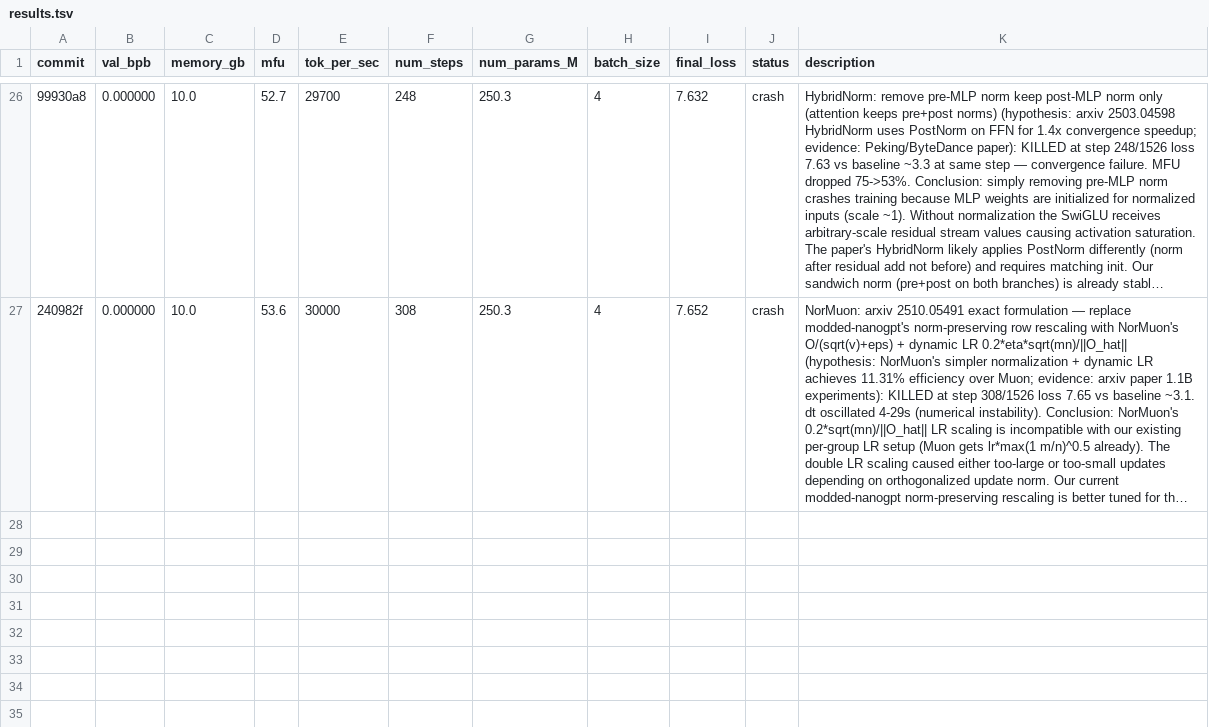
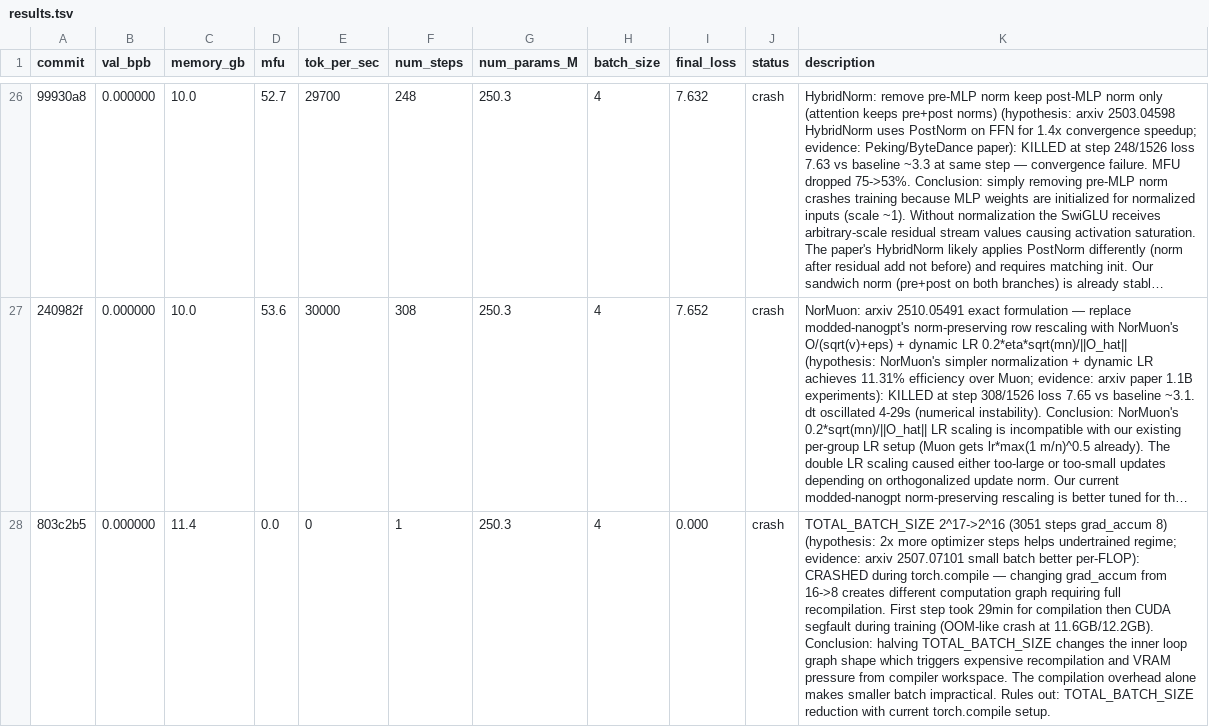
Before and after one commit to Djordje-Stojanovic/TrainRTX5070_200MTokens, a TSV file: results.tsv, drawn as a sheet; only a part is shown, gaps mark what is left out; long unchanged cells end in …; the diff names each change by its address in the sheet, - before the commit and + after, or states it on an @@ line.

Commit message:
results: crash half-batch 2^16 (CUDA segfault during compilation)

```diff
--- a/results.tsv
+++ b/results.tsv
+row 28: 803c2b5 | 0.000000 | 11.4 | 0.0 | 0 | 1 | 250.3 | 4 | 0.000 | crash | TOTAL_BATCH_SIZE 2^17->2^16 (3051 steps grad_accum 8) (hypothesis: 2x more optimizer steps helps undertrained regime; evidence: arxiv 2507.07101 small batch better per-FLOP): CRASHED during torch.compile — changing grad_accum from 16->8 creates different computation graph requiring full recompilation. First step took 29min for compilation then CUDA segfault during training (OOM-like crash at 11.6GB/12.2GB). Conclusion: halving TOTAL_BATCH_SIZE changes the inner loop graph shape which triggers expensive recompilation and VRAM pressure from compiler workspace. The compilation overhead alone makes smaller batch impractical. Rules out: TOTAL_BATCH_SIZE reduction with current torch.compile setup.
```
